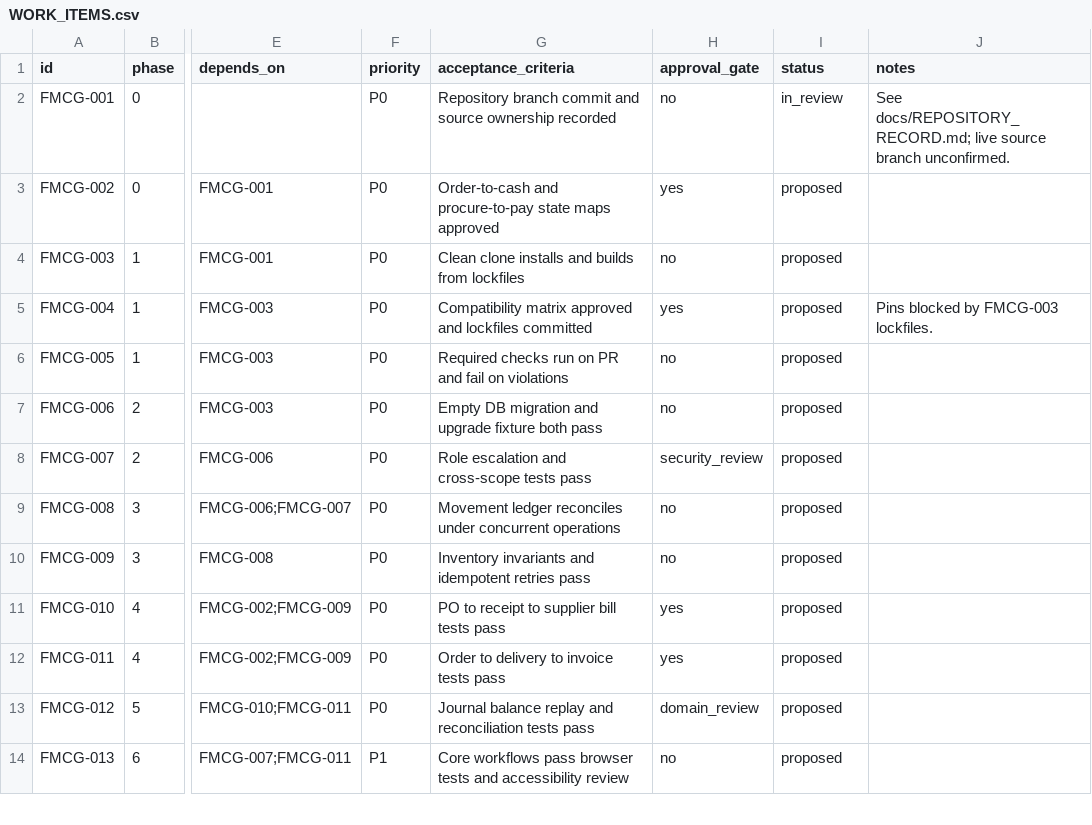
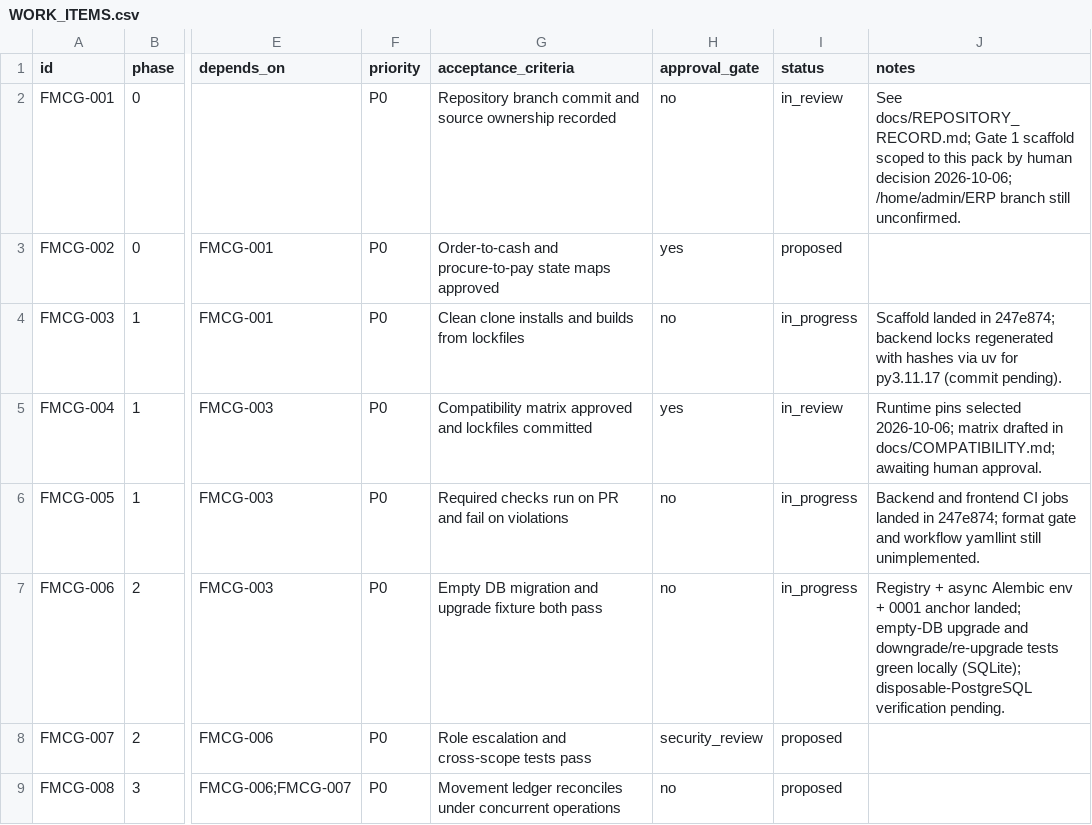
Before and after one commit to nyeinpyaesone-ui/fmcg-production-engineering-pack, a CSV file: plans/WORK_ITEMS.csv, drawn as a sheet; only a part is shown, gaps mark what is left out; the shorter side is filled out with more unchanged rows; the diff names each change by its address in the sheet, - before the commit and + after, or states it on an @@ line.

Commit message:
feat: Gate 1 CI repairs and Gate 2 DB foundation
Backend CI installs the dev lockfile (ruff/mypy/pytest/httpx live
there); frontend CI runs typecheck, vitest and production build.
Pins SQLAlchemy 2.0.54, asyncpg 0.31.0, alembic 1.20.0 and test-only
aiosqlite 0.22.1 with hashed uv lockfiles for Python 3.11.17. Adds
the app metadata registry, fail-closed DB config, async Alembic env
with 0001 anchor revision, and empty-DB upgrade plus
downgrade/re-upgrade tests. Syncs the compatibility matrix, README
CI scope and WORK_ITEMS (FMCG-003/006 in progress).

Refs: FMCG-003, FMCG-004, FMCG-005, FMCG-006

```diff
--- a/plans/WORK_ITEMS.csv
+++ b/plans/WORK_ITEMS.csv
-J2 (notes): See docs/REPOSITORY_RECORD.md; live source branch unconfirmed.
+J2 (notes): See docs/REPOSITORY_RECORD.md; Gate 1 scaffold scoped to this pack by human decision 2026-10-06; /home/admin/ERP branch still unconfirmed.
-I4 (status): proposed
+I4 (status): in_progress
-J4 (notes): (empty)
+J4 (notes): Scaffold landed in 247e874; backend locks regenerated with hashes via uv for py3.11.17 (commit pending).
-I5 (status): proposed
+I5 (status): in_review
-J5 (notes): Pins blocked by FMCG-003 lockfiles.
+J5 (notes): Runtime pins selected 2026-10-06; matrix drafted in docs/COMPATIBILITY.md; awaiting human approval.
-I6:I7 (status): proposed
+I6:I7 (status): in_progress
-J6 (notes): (empty)
+J6 (notes): Backend and frontend CI jobs landed in 247e874; format gate and workflow yamllint still unimplemented.
-J7 (notes): (empty)
+J7 (notes): Registry + async Alembic env + 0001 anchor landed; empty-DB upgrade and downgrade/re-upgrade tests green locally (SQLite); disposable-PostgreSQL verification pending.
```
Also changed, not shown: 25 other files.
